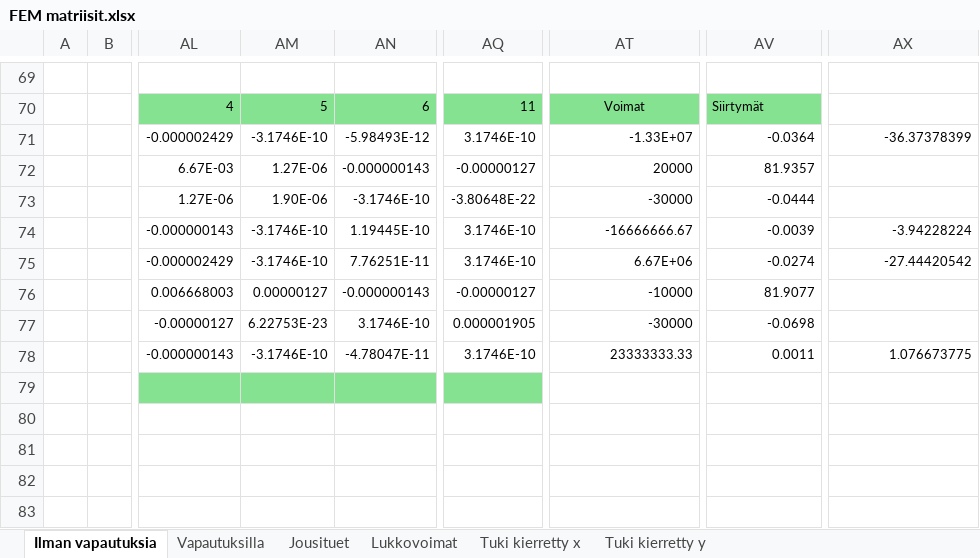
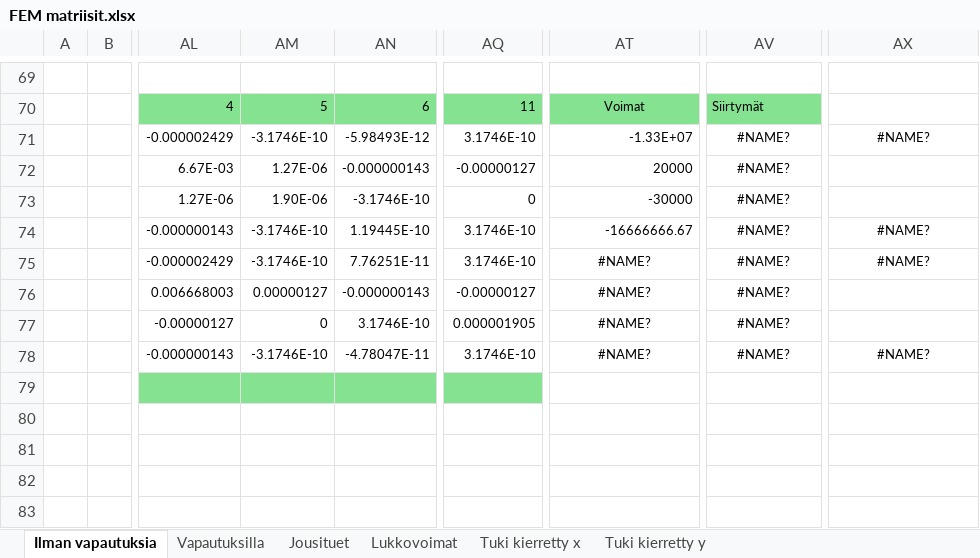
Before and after one commit to VillePe/vefem, an Excel workbook: theory/FEM matriisit.xlsx, sheet Ilman vapautuksia, drawn as a sheet; only a part is shown, gaps mark what is left out; values as stored, in another font and other column widths than the file's, no borders; charts and pictures and conditional formats not drawn; the diff covers the shown part only; the diff names each change by its address in the sheet, - before the commit and + after, or states it on an @@ line.

```diff
--- a/theory/FEM matriisit.xlsx (sheet Ilman vapautuksia)
+++ b/theory/FEM matriisit.xlsx (sheet Ilman vapautuksia)
-AV71: -0.0364
+AV71: #NAME?
-AV71:AV78 alignment: right
+AV71:AV78 alignment: center
-AX71: -36.37378399
+AX71: #NAME?
-AX71 alignment: right
+AX71 alignment: center
-AV72: 81.9357
+AV72: #NAME?
-AQ73: -3.80648E-22
+AQ73: 0
-AV73: -0.0444
+AV73: #NAME?
-AV74: -0.0039
+AV74: #NAME?
-AX74: -3.94228224
+AX74: #NAME?
-AX74:AX75 alignment: right
+AX74:AX75 alignment: center
-AT75: 6.67E+06
+AT75: #NAME?
-AT75:AT78 alignment: right
+AT75:AT78 alignment: center
-AV75: -0.0274
+AV75: #NAME?
-AX75: -27.44420542
+AX75: #NAME?
-AT76: -10000
+AT76: #NAME?
-AV76: 81.9077
+AV76: #NAME?
-AM77: 6.22753E-23
+AM77: 0
-AT77: -30000
+AT77: #NAME?
-AV77: -0.0698
+AV77: #NAME?
-AT78: 23333333.33
+AT78: #NAME?
-AV78: 0.0011
+AV78: #NAME?
-AX78: 1.076673775
+AX78: #NAME?
-AX78 alignment: right
+AX78 alignment: center
```
Also changed, not shown: 32 edited cells and cell formats elsewhere in this sheet, sheet Tuki kierretty y, sheet Tuki kierretty x, sheet Jousituet, sheet Vapautuksilla, formulas that keep their value, charts or pictures, 3 other files.
